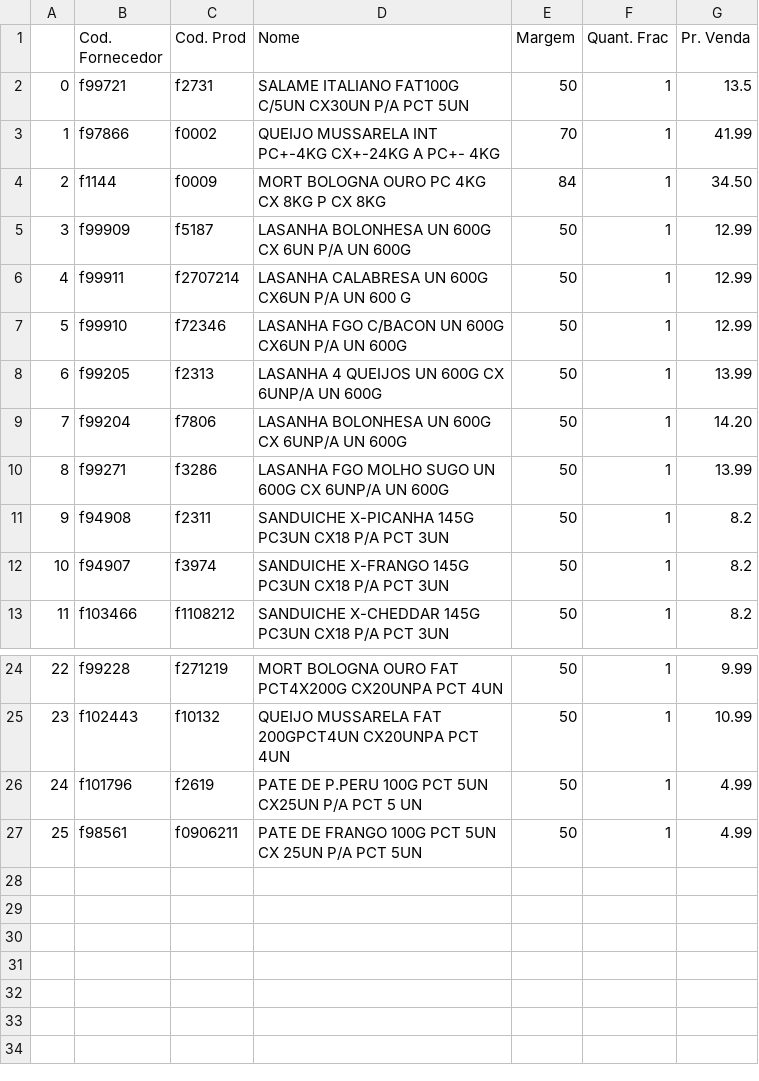
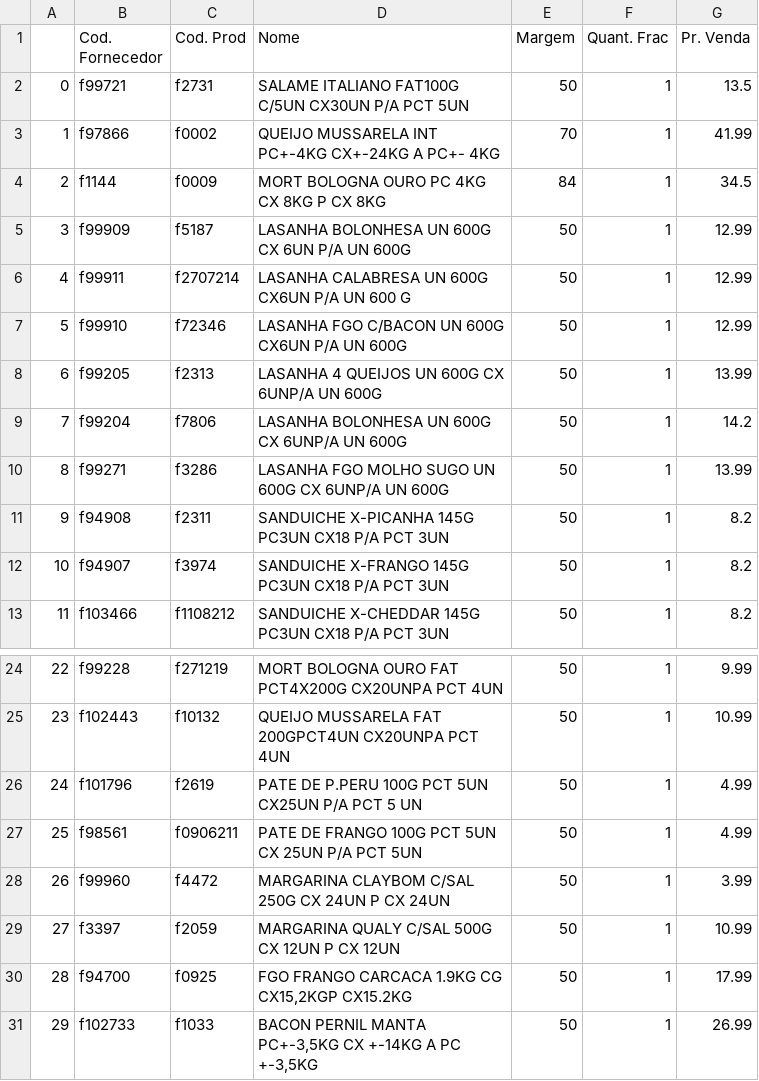
Before and after one commit to I3run01/PY-Auto-Preco-V2, a CSV file: Segalas BD.csv, drawn as a sheet; only a part is shown, gaps mark what is left out.

```diff
--- a/Segalas BD.csv
+++ b/Segalas BD.csv
@@ -3,3 +3,3 @@
 1,f97866,f0002,QUEIJO MUSSARELA INT PC+-4KG CX+-24KG A PC+- 4KG,70,1,41.99
-2,f1144,f0009,MORT BOLOGNA OURO PC 4KG CX 8KG P CX 8KG,84,1,34.50
+2,f1144,f0009,MORT BOLOGNA OURO PC 4KG CX 8KG P CX 8KG,84,1,34.5
 3,f99909,f5187,LASANHA BOLONHESA UN 600G CX 6UN P/A UN 600G,50,1,12.99
@@ -8,3 +8,3 @@
 6,f99205,f2313,LASANHA 4 QUEIJOS UN 600G CX 6UNP/A UN 600G,50,1,13.99
-7,f99204,f7806,LASANHA BOLONHESA UN 600G CX 6UNP/A UN 600G,50,1,14.20
+7,f99204,f7806,LASANHA BOLONHESA UN 600G CX 6UNP/A UN 600G,50,1,14.2
 8,f99271,f3286,LASANHA FGO MOLHO SUGO UN 600G CX 6UNP/A UN 600G,50,1,13.99
@@ -27 +27,5 @@
 25,f98561,f0906211,PATE DE FRANGO 100G PCT 5UN CX 25UN P/A PCT 5UN,50,1,4.99
+26,f99960,f4472,MARGARINA CLAYBOM C/SAL 250G CX 24UN P CX 24UN,50,1,3.99
+27,f3397,f2059,MARGARINA QUALY C/SAL 500G CX 12UN P CX 12UN,50,1,10.99
+28,f94700,f0925,"FGO FRANGO CARCACA 1.9KG CG CX15,2KGP CX15.2KG",50,1,17.99
+29,f102733,f1033,"BACON PERNIL MANTA PC+-3,5KG CX +-14KG A PC +-3,5KG",50,1,26.99
```
Also changed, not shown: 3 other files.
